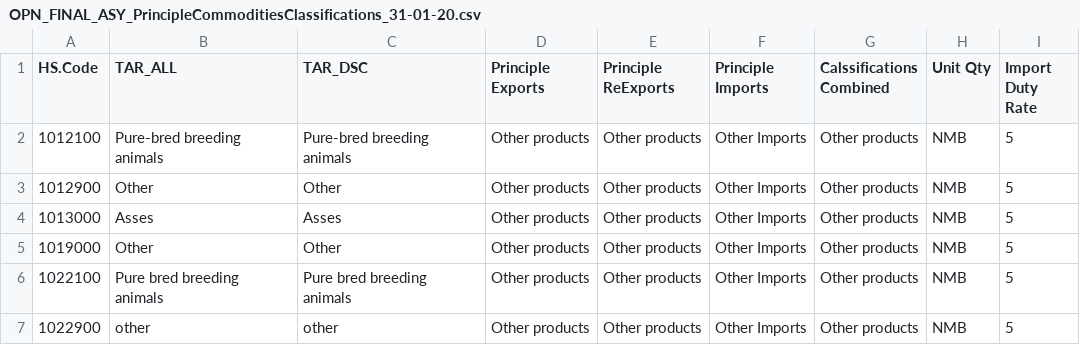
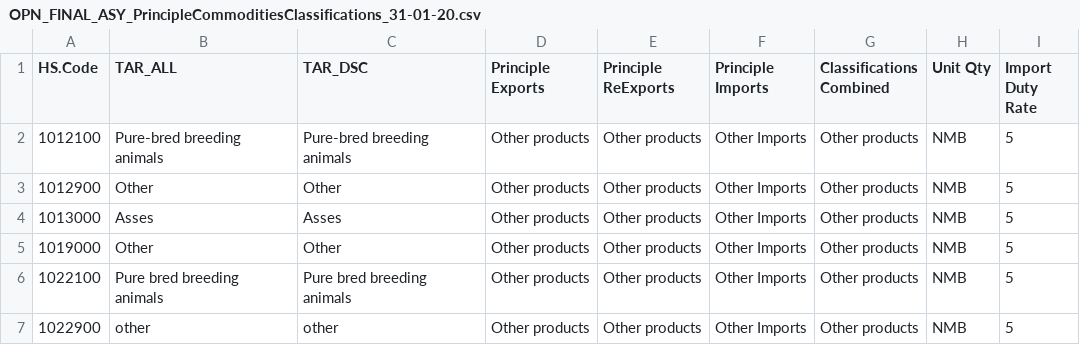
Before and after one commit to Vanuatu-National-Statistics-Office/vnso-RAP-tradeStats-materials, a CSV file: data/open/OPN_FINAL_ASY_PrincipleCommoditiesClassifications_31-01-20.csv, drawn as a sheet; only a part is shown.

```diff
--- a/data/open/OPN_FINAL_ASY_PrincipleCommoditiesClassifications_31-01-20.csv
+++ b/data/open/OPN_FINAL_ASY_PrincipleCommoditiesClassifications_31-01-20.csv
@@ -1,2 +1,2 @@
-HS.Code,TAR_ALL,TAR_DSC,Principle Exports,Principle ReExports,Principle Imports,Calssifications Combined,Unit Qty,Import Duty Rate
+HS.Code,TAR_ALL,TAR_DSC,Principle Exports,Principle ReExports,Principle Imports,Classifications Combined,Unit Qty,Import Duty Rate
 1012100,Pure-bred breeding animals,Pure-bred breeding animals,Other products,Other products ,Other Imports,Other products ,NMB,5
```
Also changed, not shown: data/open/OPN_FINAL_ASY_MSGClassifications_31-01-20.csv.
